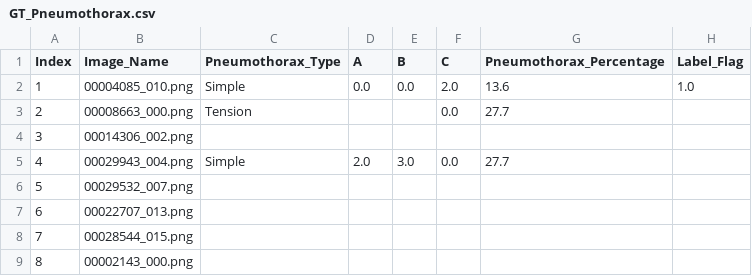
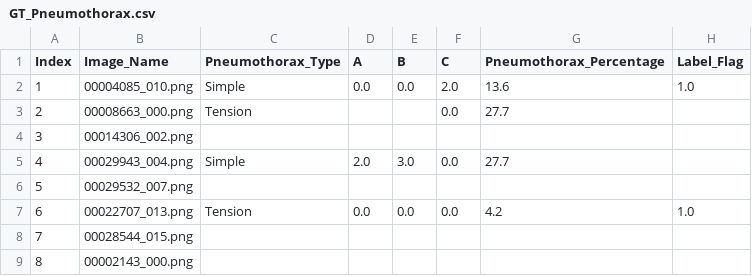
Before and after one commit to Abdullahshade/lastAppAbdullah, a CSV file: GT_Pneumothorax.csv, drawn as a sheet; only a part is shown.

Commit message:
Update metadata with pneumothorax grading

```diff
--- a/GT_Pneumothorax.csv
+++ b/GT_Pneumothorax.csv
@@ -6,3 +6,3 @@ Index,Image_Name,Pneumothorax_Type,A,B,C,Pneumothorax_Percentage,Label_Flag
 5,00029532_007.png,,,,,,
-6,00022707_013.png,,,,,,
+6,00022707_013.png,Tension,0.0,0.0,0.0,4.2,1.0
 7,00028544_015.png,,,,,,
```
